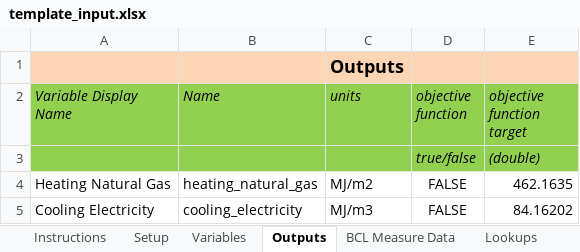
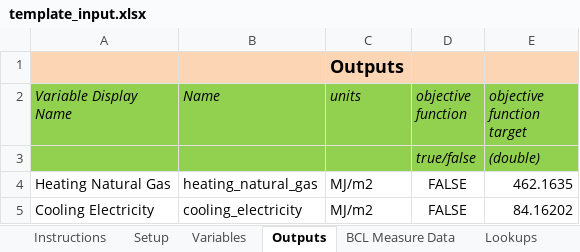
Before and after one commit to NREL/OpenStudio-analysis-spreadsheet, an Excel workbook: doc/template_input.xlsx, sheet Outputs, drawn as a sheet; values as stored, in another font and other column widths than the file's, no borders; the diff names each change by its address in the sheet, - before the commit and + after, or states it on an @@ line.

```diff
--- a/doc/template_input.xlsx (sheet Outputs)
+++ b/doc/template_input.xlsx (sheet Outputs)
-C5 (units): MJ/m3
+C5 (units): MJ/m2
```
Also changed, not shown: sheet Setup, sheet Variables, sheet Lookups, formulas that keep their value, projects/example_project.xlsx, 5 other files.
